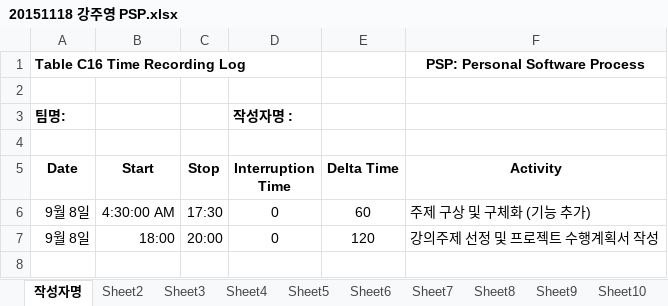
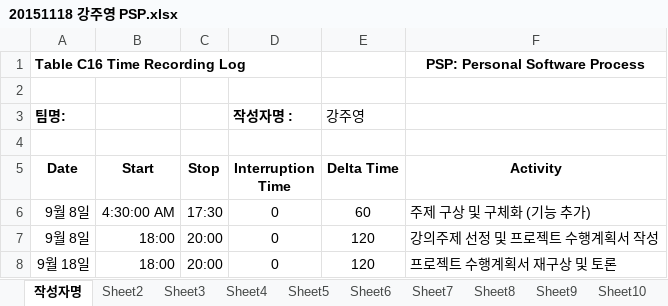
Before and after one commit to jisukim97/ChemicalManagementApplication, an Excel workbook: PSP/20151118 강주영 PSP.xlsx, sheet 작성자명, drawn as a sheet; values as stored, in another font and other column widths than the file's, no borders; the diff names each change by its address in the sheet, - before the commit and + after, or states it on an @@ line.

```diff
--- a/PSP/20151118 강주영 PSP.xlsx (sheet 작성자명)
+++ b/PSP/20151118 강주영 PSP.xlsx (sheet 작성자명)
-E3 (Delta Time): (empty)
+E3 (Delta Time): 강주영
+row 8: 9월 18일 | 18:00 | 20:00 | 0 | 120 | 프로젝트 수행계획서 재구상 및 토론
```
Also changed, not shown: PSP/20131811 정영모 PSP.xlsx, PSP/20140909 이은무 PSP.xlsx, 3 other files.
